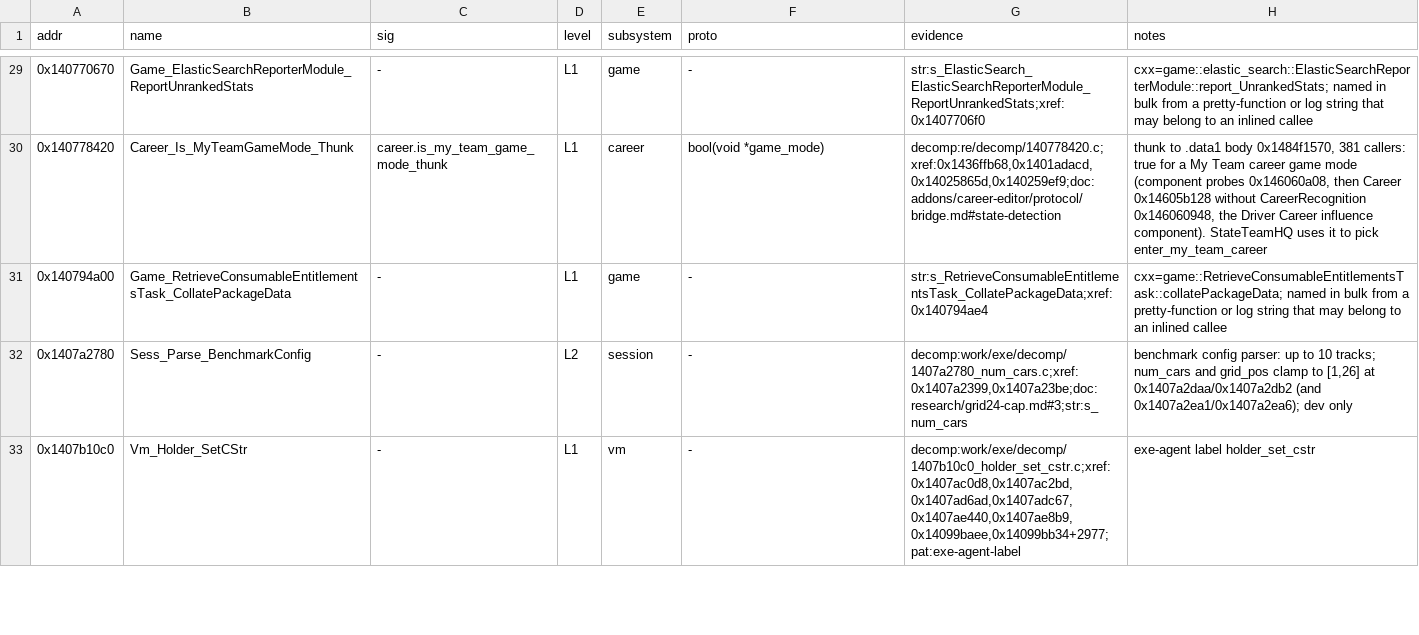
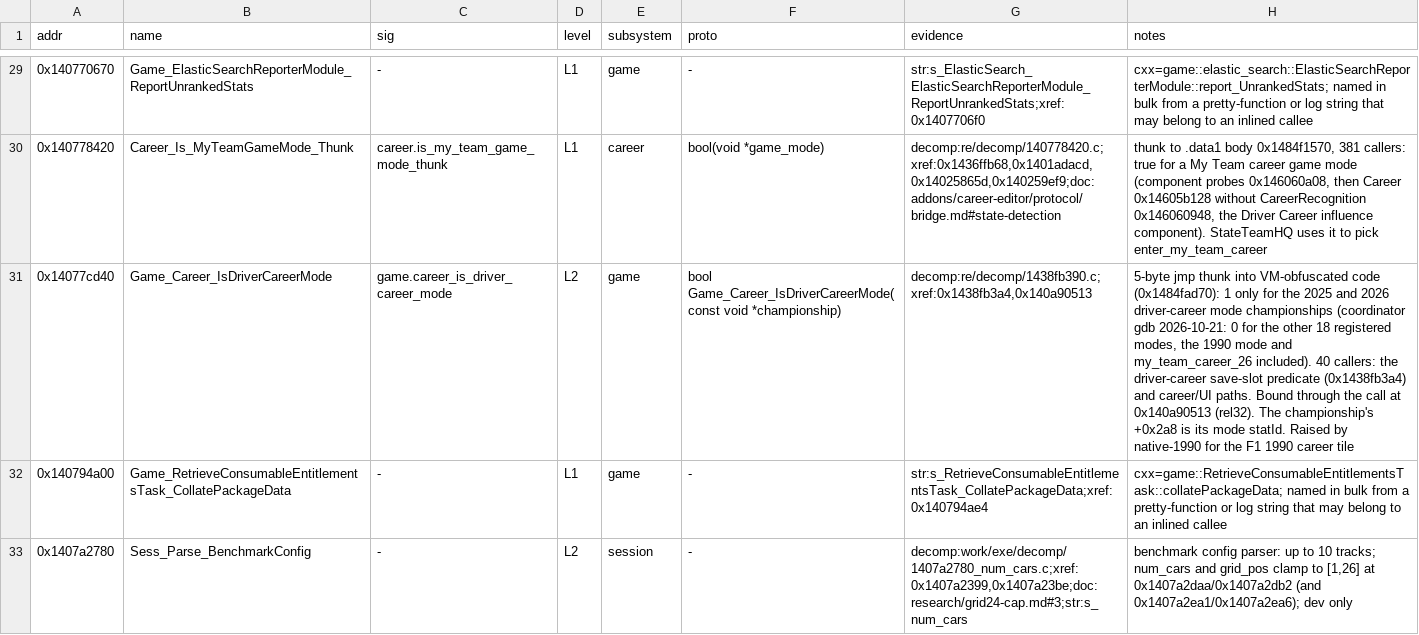
Before and after one commit to MSYEETT/SwoftyLauncher, a TSV file: re/db/functions.tsv, drawn as a sheet; only a part is shown, gaps mark what is left out; the shorter side is filled out with more unchanged rows; the diff names each change by its address in the sheet, - before the commit and + after, or states it on an @@ line.

Commit message:
feat(re): register the driver-career mode gate
Adds Game_Career_IsDriverCareerMode (0x14077cd40), the jmp thunk into VM code that accepts only the 2025 and 2026 driver-career modes. The thunk has no signature of its own, so it is bound through the rel32 of its call at 0x140a90513.

```diff
--- a/re/db/functions.tsv
+++ b/re/db/functions.tsv
+row 31: 0x14077cd40 | Game_Career_IsDriverCareerMode | game.career_is_driver_career_mode | L2 | game | bool Game_Career_IsDriverCareerMode(const void *championship) | decomp:re/decomp/1438fb390.c;xref:0x1438fb3a4,0x140a90513 | 5-byte jmp thunk into VM-obfuscated code (0x1484fad70): 1 only for the 2025 and 2026 driver-career mode championships (coordinator gdb 2026-10-21: 0 for the other 18 registered modes, the 1990 mode and my_team_career_26 included). 40 callers: the driver-career save-slot predicate (0x1438fb3a4) and career/UI paths. Bound through the call at 0x140a90513 (rel32). The championship's +0x2a8 is its mode statId. Raised by native-1990 for the F1 1990 career tile
```
Also changed, not shown: 1 other file.
